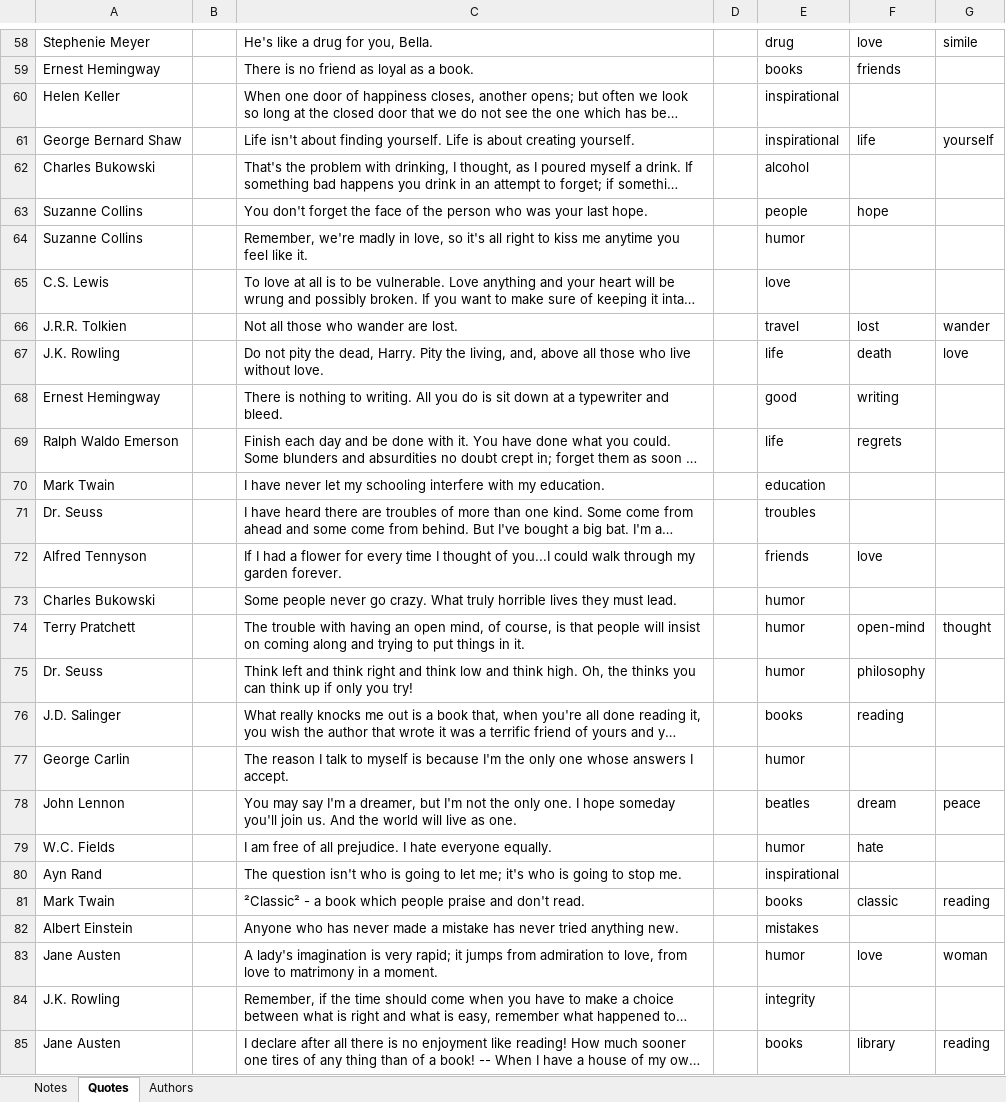
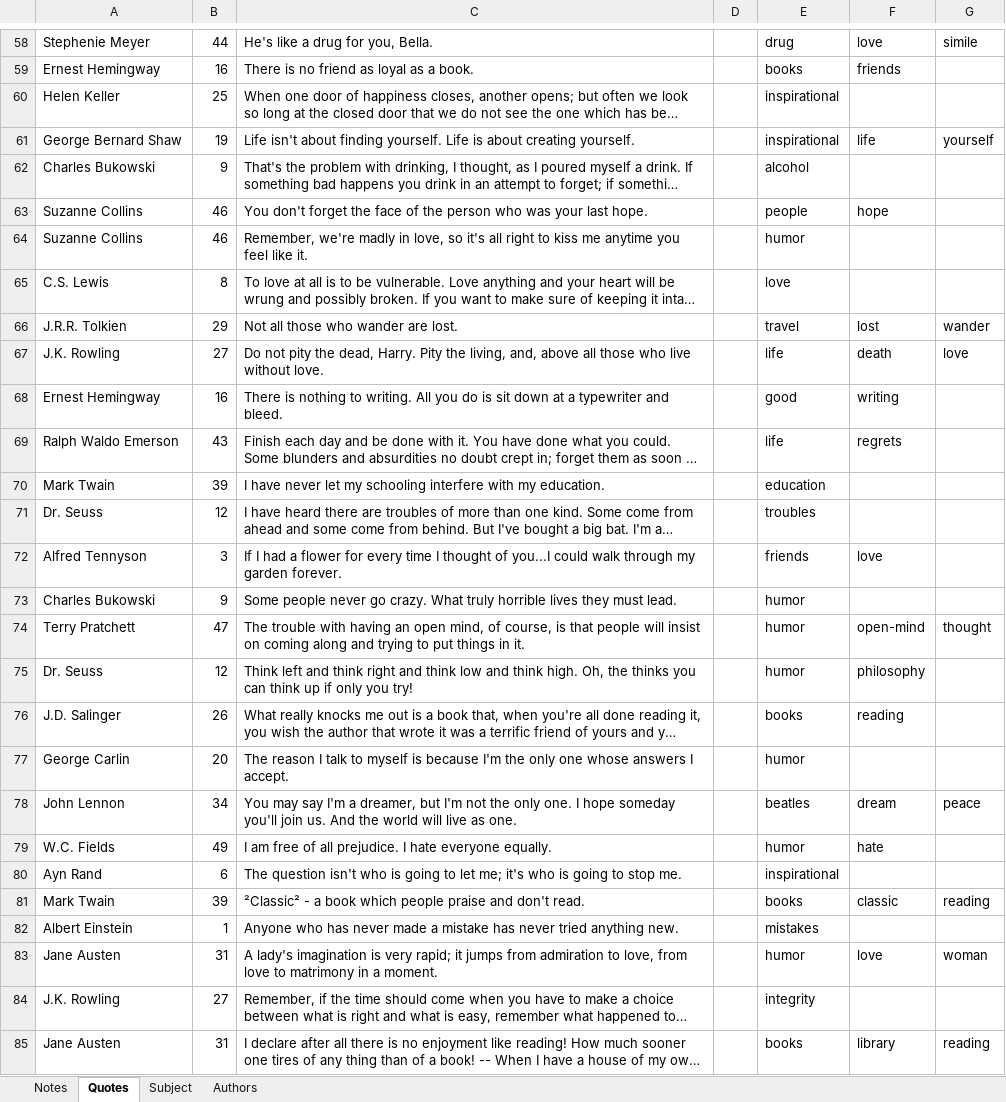
Before and after one commit to geoffreeve/91902_Quotes_DB, an Excel workbook: 00_Raw_Assets/quotes.xlsx, sheet Quotes, drawn as a sheet; only a part is shown, gaps mark what is left out; long unchanged cells end in …; values as stored, in another font and other column widths than the file's, no borders; the diff covers the shown part only; the diff names each change by its address in the sheet, - before the commit and + after, or states it on an @@ line.

```diff
--- a/00_Raw_Assets/quotes.xlsx (sheet Quotes)
+++ b/00_Raw_Assets/quotes.xlsx (sheet Quotes)
+sheet tab: Subject
-B58: (empty)
+B58: 44
-B59: (empty)
+B59: 16
-B60: (empty)
+B60: 25
-B61: (empty)
+B61: 19
-B62: (empty)
+B62: 9
-B63:B64: (empty)
+B63:B64: 46
-B65: (empty)
+B65: 8
-B66: (empty)
+B66: 29
-B67: (empty)
+B67: 27
-B68: (empty)
+B68: 16
-B69: (empty)
+B69: 43
-B70: (empty)
+B70: 39
-B71: (empty)
+B71: 12
-B72: (empty)
+B72: 3
-B73: (empty)
+B73: 9
-B74: (empty)
+B74: 47
-B75: (empty)
+B75: 12
-B76: (empty)
+B76: 26
-B77: (empty)
+B77: 20
-B78: (empty)
+B78: 34
-B79: (empty)
+B79: 49
-B80: (empty)
+B80: 6
-B81: (empty)
+B81: 39
-B82: (empty)
+B82: 1
-B83: (empty)
+B83: 31
-B84: (empty)
+B84: 27
-B85: (empty)
+B85: 31
```
Also changed, not shown: 74 edited cells elsewhere in this sheet, 18 other files.
